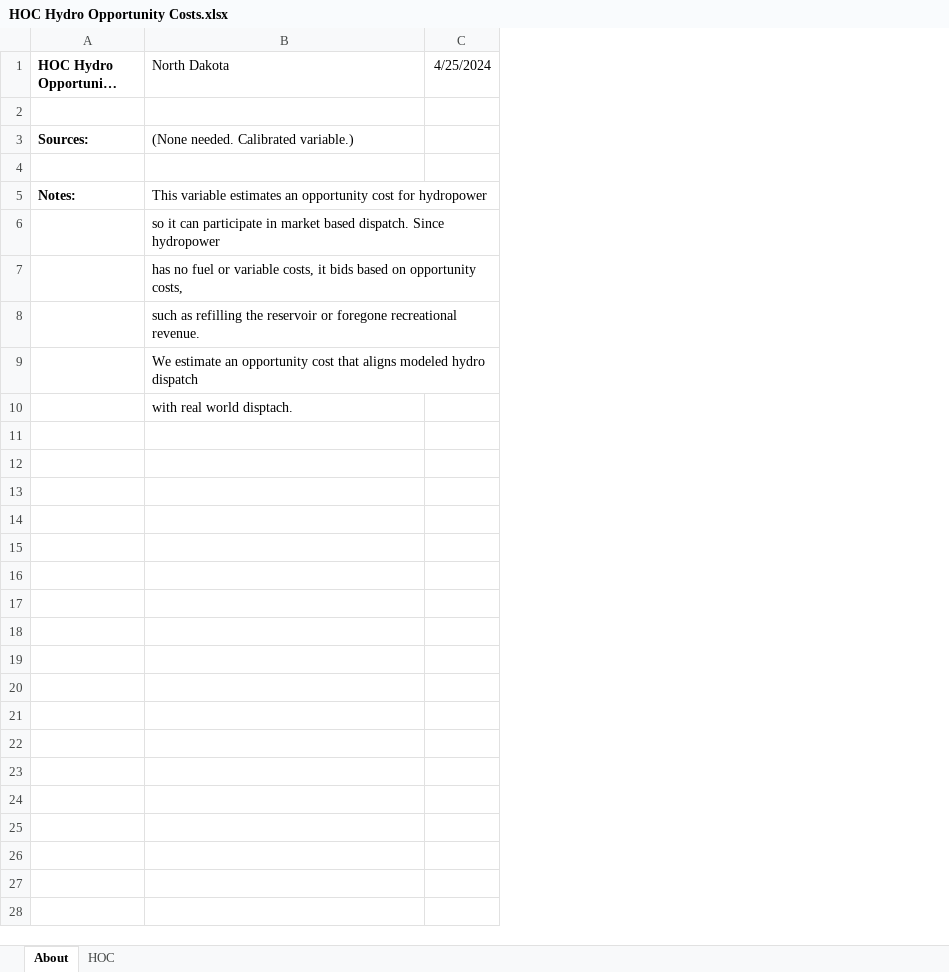
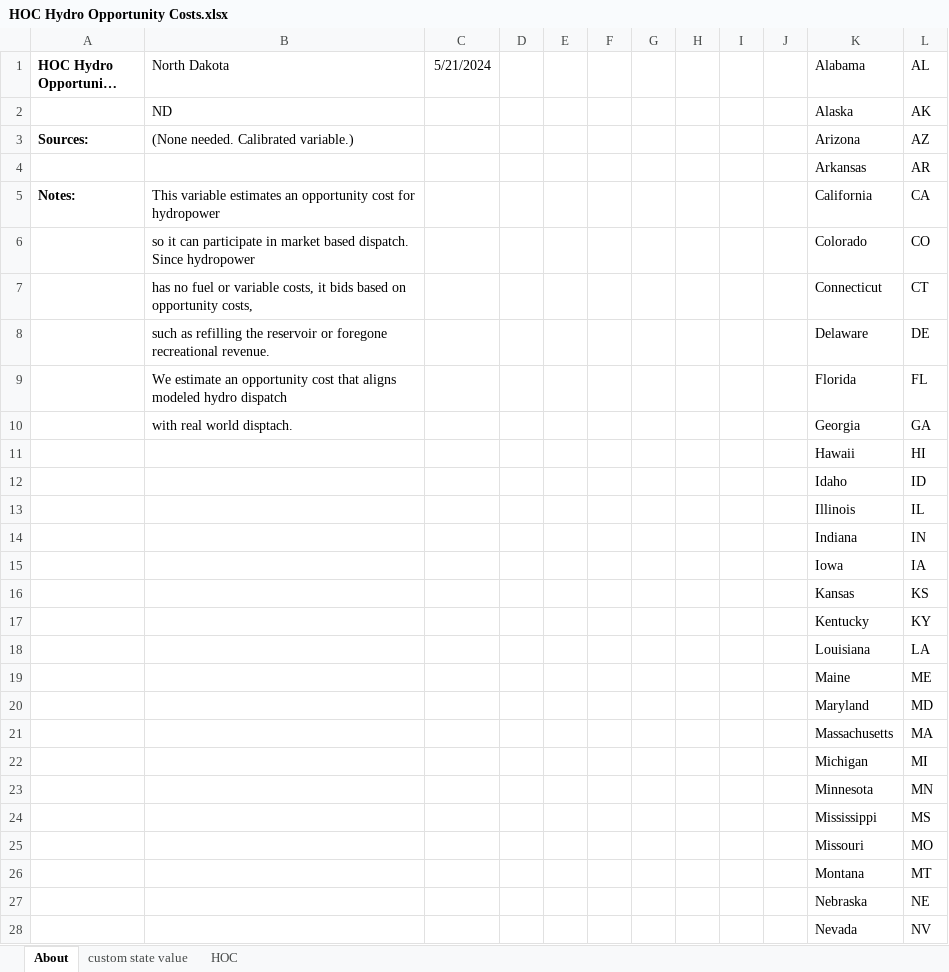
Before and after one commit to EnergyInnovation/eps-northdakota, an Excel workbook: InputData/elec/HOC/HOC Hydro Opportunity Costs.xlsx, sheet About, drawn as a sheet; only a part is shown; long unchanged cells end in …; values as stored, in another font and other column widths than the file's, no borders; conditional formats not drawn; removed rows and columns are numbered as before the commit, all else as after; the diff covers the shown part only; the diff names each change by its address in the sheet, - before the commit and + after, or states it on an @@ line.

```diff
--- a/InputData/elec/HOC/HOC Hydro Opportunity Costs.xlsx (sheet About)
+++ b/InputData/elec/HOC/HOC Hydro Opportunity Costs.xlsx (sheet About)
+sheet tab: custom state value
-column C (4/25/2024), empty
+column C (5/21/2024), empty
+column D, empty
+column E, empty
+column F, empty
+column G, empty
+column H, empty
+column I, empty
+column J, empty
+column K (Alabama), rows 2-10: Alaska | Arizona | Arkansas | California | Colorado | Connecticut | Delaware | Florida | Georgia
+column L (AL), rows 2-10: AK | AZ | AR | CA | CO | CT | DE | FL | GA
-row 2: (empty)
+row 2:  | ND |  |  |  |  |  |  |  |  | Alaska | AK
-row 4: (empty)
+row 4:  |  |  |  |  |  |  |  |  |  | Arkansas | AR
+row 11:  |  |  |  |  |  |  |  |  |  | Hawaii | HI
+row 12:  |  |  |  |  |  |  |  |  |  | Idaho | ID
+row 13:  |  |  |  |  |  |  |  |  |  | Illinois | IL
+row 14:  |  |  |  |  |  |  |  |  |  | Indiana | IN
+row 15:  |  |  |  |  |  |  |  |  |  | Iowa | IA
+row 16:  |  |  |  |  |  |  |  |  |  | Kansas | KS
+row 17:  |  |  |  |  |  |  |  |  |  | Kentucky | KY
+row 18:  |  |  |  |  |  |  |  |  |  | Louisiana | LA
+row 19:  |  |  |  |  |  |  |  |  |  | Maine | ME
+row 20:  |  |  |  |  |  |  |  |  |  | Maryland | MD
+row 21:  |  |  |  |  |  |  |  |  |  | Massachusetts | MA
+row 22:  |  |  |  |  |  |  |  |  |  | Michigan | MI
+row 23:  |  |  |  |  |  |  |  |  |  | Minnesota | MN
+row 24:  |  |  |  |  |  |  |  |  |  | Mississippi | MS
+row 25:  |  |  |  |  |  |  |  |  |  | Missouri | MO
+row 26:  |  |  |  |  |  |  |  |  |  | Montana | MT
+row 27:  |  |  |  |  |  |  |  |  |  | Nebraska | NE
+row 28:  |  |  |  |  |  |  |  |  |  | Nevada | NV
```
Also changed, not shown: 22 added rows elsewhere in this sheet, sheet HOC, InputData/ccs/BCS/BAU CCS Subsidy.xlsx, InputData/elec/BCoESC/BAU Cost of Electricity Sector Capital.xlsx, 49 other files.
